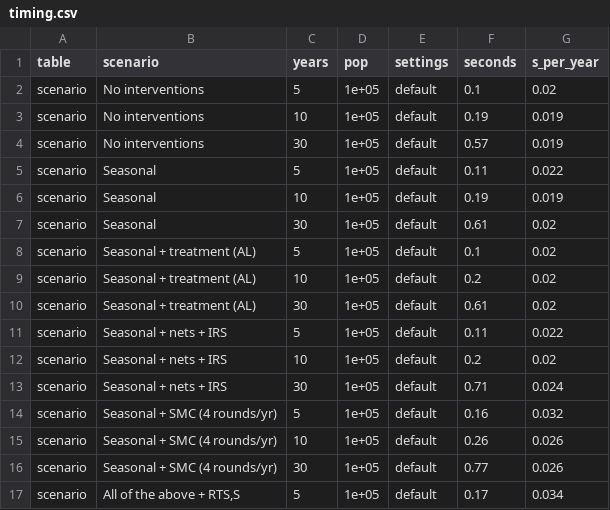
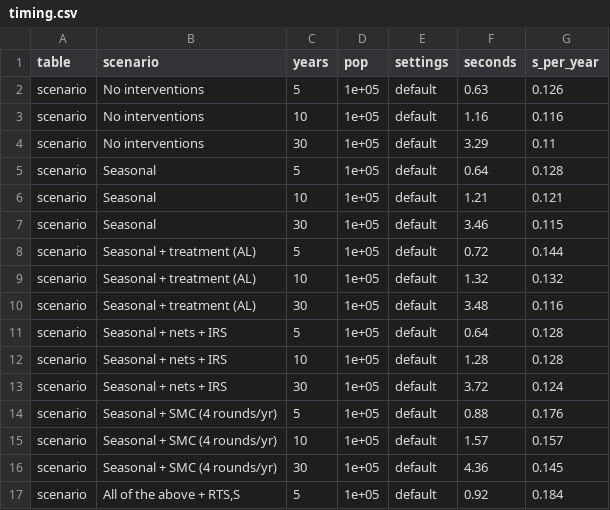
Before and after one commit to pwinskill/fleetcheck, a CSV file: validations/02-scenarios/results/timing.csv, drawn as a sheet; only a part is shown; the diff covers the shown part only.

```diff
--- a/validations/02-scenarios/results/timing.csv
+++ b/validations/02-scenarios/results/timing.csv
@@ -1,17 +1,17 @@
 "table","scenario","years","pop","settings","seconds","s_per_year"
-"scenario","No interventions",5,1e+05,"default",0.1,0.02
-"scenario","No interventions",10,1e+05,"default",0.19,0.019
-"scenario","No interventions",30,1e+05,"default",0.57,0.019
-"scenario","Seasonal",5,1e+05,"default",0.11,0.022
-"scenario","Seasonal",10,1e+05,"default",0.19,0.019
-"scenario","Seasonal",30,1e+05,"default",0.61,0.02
-"scenario","Seasonal + treatment (AL)",5,1e+05,"default",0.1,0.02
-"scenario","Seasonal + treatment (AL)",10,1e+05,"default",0.2,0.02
-"scenario","Seasonal + treatment (AL)",30,1e+05,"default",0.61,0.02
-"scenario","Seasonal + nets + IRS",5,1e+05,"default",0.11,0.022
-"scenario","Seasonal + nets + IRS",10,1e+05,"default",0.2,0.02
-"scenario","Seasonal + nets + IRS",30,1e+05,"default",0.71,0.024
-"scenario","Seasonal + SMC (4 rounds/yr)",5,1e+05,"default",0.16,0.032
-"scenario","Seasonal + SMC (4 rounds/yr)",10,1e+05,"default",0.26,0.026
-"scenario","Seasonal + SMC (4 rounds/yr)",30,1e+05,"default",0.77,0.026
-"scenario","All of the above + RTS,S",5,1e+05,"default",0.17,0.034
+"scenario","No interventions",5,1e+05,"default",0.63,0.126
+"scenario","No interventions",10,1e+05,"default",1.16,0.116
+"scenario","No interventions",30,1e+05,"default",3.29,0.11
+"scenario","Seasonal",5,1e+05,"default",0.64,0.128
+"scenario","Seasonal",10,1e+05,"default",1.21,0.121
+"scenario","Seasonal",30,1e+05,"default",3.46,0.115
+"scenario","Seasonal + treatment (AL)",5,1e+05,"default",0.72,0.144
+"scenario","Seasonal + treatment (AL)",10,1e+05,"default",1.32,0.132
+"scenario","Seasonal + treatment (AL)",30,1e+05,"default",3.48,0.116
+"scenario","Seasonal + nets + IRS",5,1e+05,"default",0.64,0.128
+"scenario","Seasonal + nets + IRS",10,1e+05,"default",1.28,0.128
+"scenario","Seasonal + nets + IRS",30,1e+05,"default",3.72,0.124
+"scenario","Seasonal + SMC (4 rounds/yr)",5,1e+05,"default",0.88,0.176
+"scenario","Seasonal + SMC (4 rounds/yr)",10,1e+05,"default",1.57,0.157
+"scenario","Seasonal + SMC (4 rounds/yr)",30,1e+05,"default",4.36,0.145
+"scenario","All of the above + RTS,S",5,1e+05,"default",0.92,0.184
```
Also changed, not shown: 12 added rows and 22 edited cells elsewhere in this file, 2 other files.
